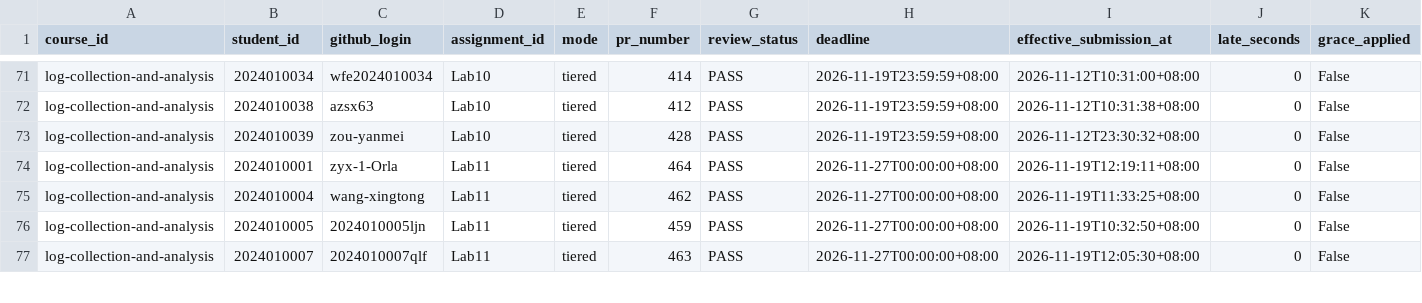
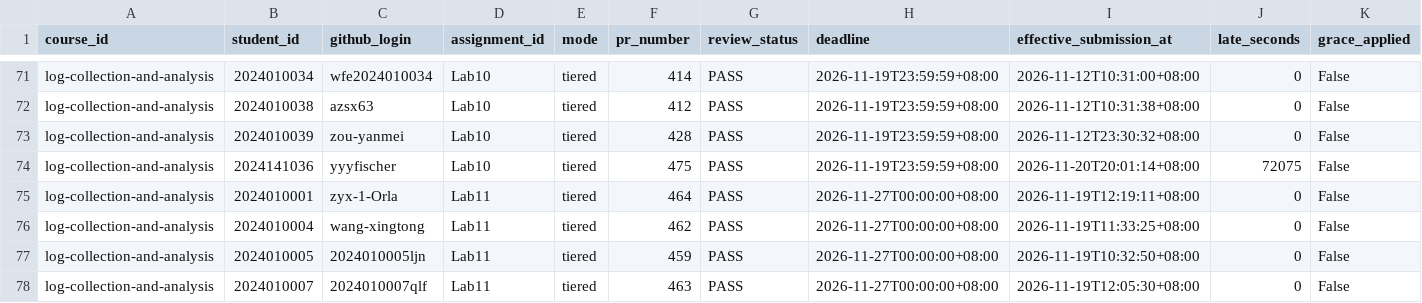
Before and after one commit to LiuXiYing/LogCollectionAndAnalysis, a CSV file: reports/submissions.csv, drawn as a sheet; only a part is shown, gaps mark what is left out; rows hold the shown columns only; the diff names each change by its address in the sheet, - before the commit and + after, or states it on an @@ line.

```diff
--- a/reports/submissions.csv
+++ b/reports/submissions.csv
+row 74: log-collection-and-analysis | 2024141036 | yyyfischer | Lab10 | tiered | 475 | PASS | 2026-11-19T23:59:59+08:00 | 2026-11-20T20:01:14+08:00 | 72075 | False
```
